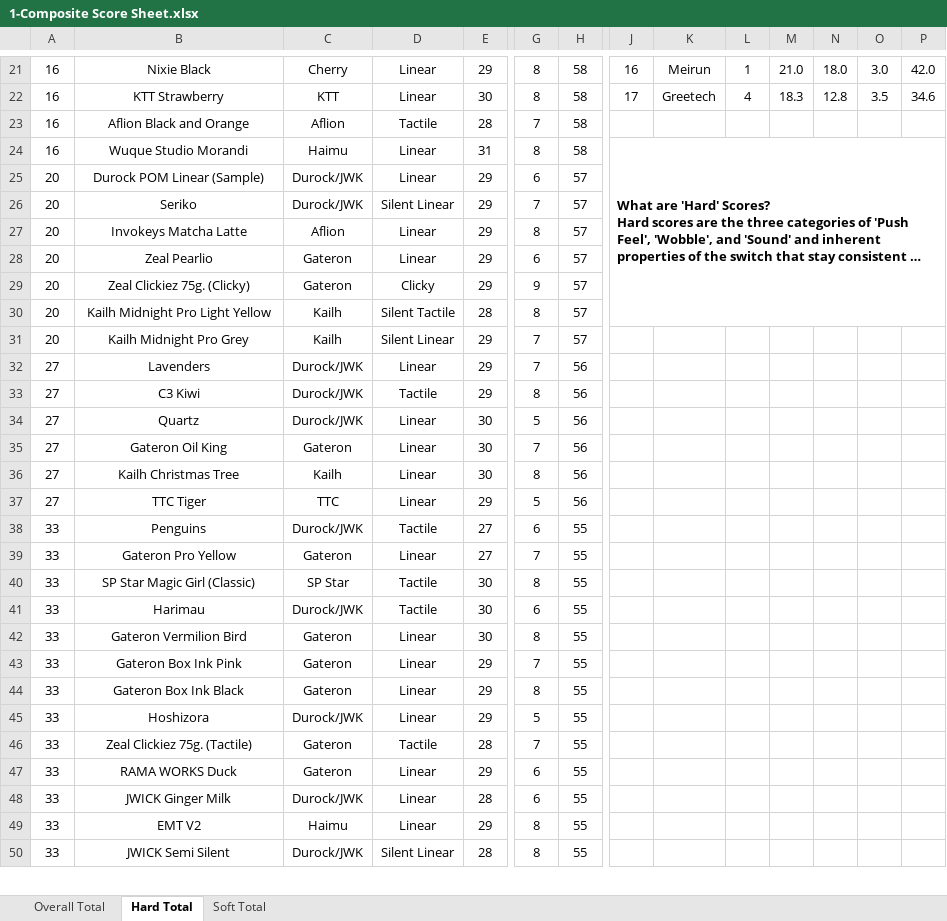
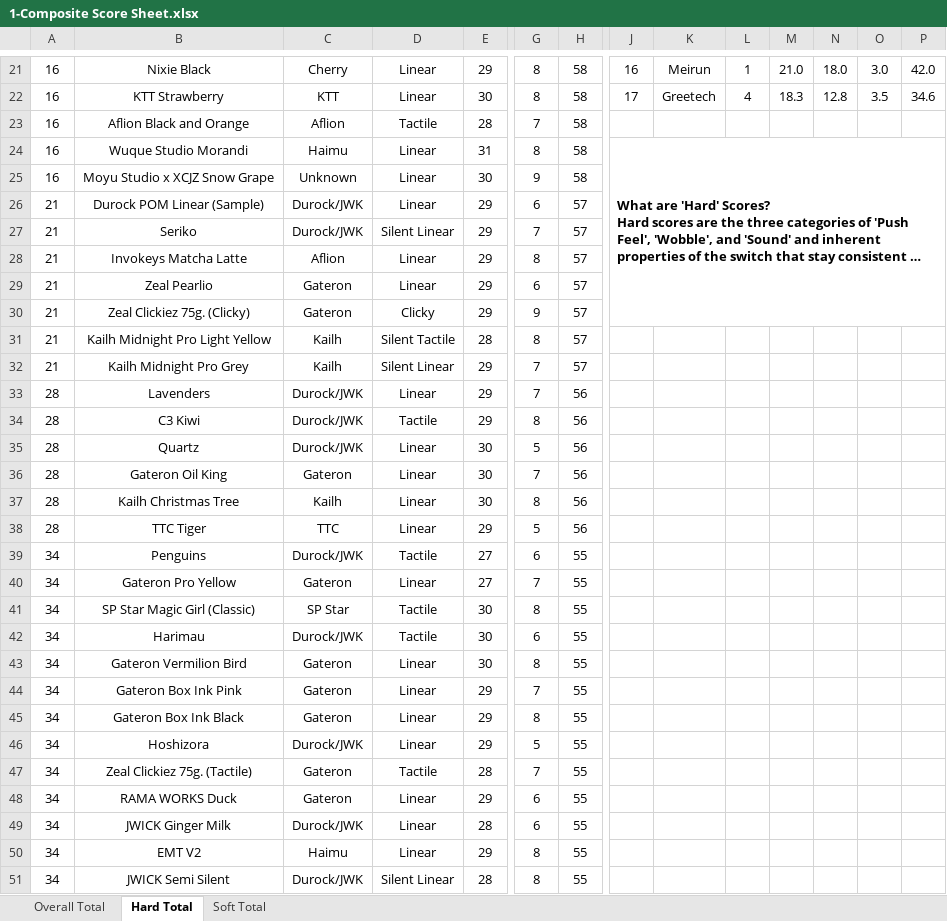
Before and after one commit to ThereminGoat/switch-scores, an Excel workbook: 1-Composite Score Sheet.xlsx, sheet Hard Total, drawn as a sheet; only a part is shown, gaps mark what is left out; long unchanged cells end in …; values as stored, in another font and other column widths than the file's, no borders; charts and pictures not drawn; removed rows and columns are numbered as before the commit, all else as after; rows hold the shown columns only; the diff covers the shown part only; the diff names each change by its address in the sheet, - before the commit and + after, or states it on an @@ line.

```diff
--- a/1-Composite Score Sheet.xlsx (sheet Hard Total)
+++ b/1-Composite Score Sheet.xlsx (sheet Hard Total)
-J24:P30 merged
+J24:P30 merged
+row 25: 16 | Moyu Studio x XCJZ Snow Grape | Unknown | Linear | 30 | 9 | 58
-A26:A32: 20
+A26:A32: 21
-A33:A38: 27
+A33:A38: 28
-A39:A51: 33
+A39:A51: 34
```
Also changed, not shown: 1 added row and 337 edited cells elsewhere in this sheet, sheet Overall Total, sheet Soft Total, formulas that keep their value, 4 other files.
